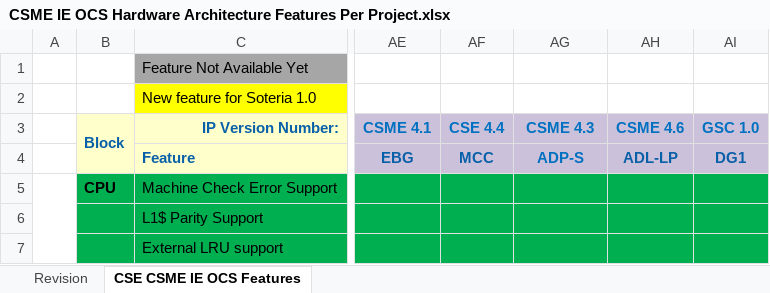
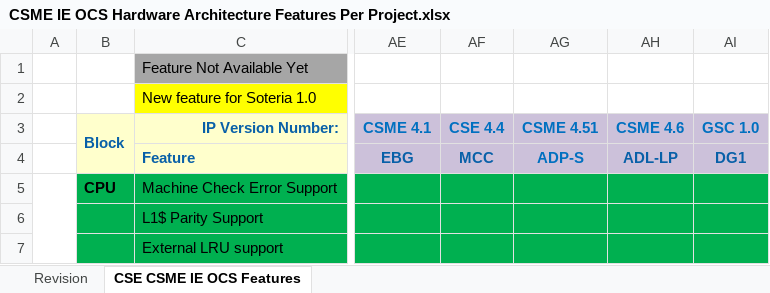
Before and after one commit to jason-ytsao/exp_submodule, an Excel workbook: ArchSpecs/Working/CSME IE OCS Hardware Architecture Features Per Project.xlsx, sheet CSE CSME IE OCS Features, drawn as a sheet; only a part is shown, gaps mark what is left out; values as stored, in another font and other column widths than the file's, no borders; the diff names each change by its address in the sheet, - before the commit and + after, or states it on an @@ line.

Commit message:
IP version number update for ADP-S
[git-p4: depot-paths = "//depot/projects/coe/CSME/": change = 767497]

```diff
--- a/ArchSpecs/Working/CSME IE OCS Hardware Architecture Features Per Project.xlsx (sheet CSE CSME IE OCS Features)
+++ b/ArchSpecs/Working/CSME IE OCS Hardware Architecture Features Per Project.xlsx (sheet CSE CSME IE OCS Features)
-AG3: CSME 4.3
+AG3: CSME 4.51
```
